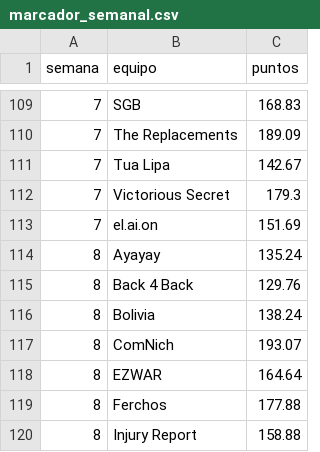
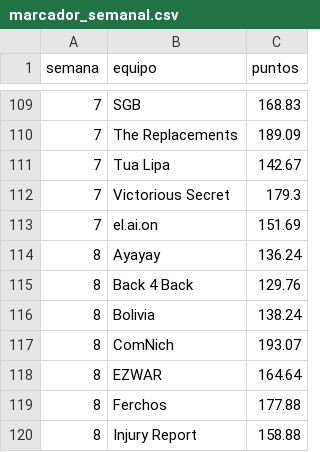
Before and after one commit to andresborrerom/Apuestas-mundial, a CSV file: fantasy-nfl/data/marcador_semanal.csv, drawn as a sheet; only a part is shown, gaps mark what is left out; the diff covers the shown part only.

```diff
--- a/fantasy-nfl/data/marcador_semanal.csv
+++ b/fantasy-nfl/data/marcador_semanal.csv
@@ -113,3 +113,3 @@ semana,equipo,puntos
 7,el.ai.on,151.69
-8,Ayayay,135.24
+8,Ayayay,136.24
 8,Back 4 Back,129.76
```
Also changed, not shown: 16 added rows and 3 edited cells elsewhere in this file, fantasy-nfl/data/auditoria_semanal.csv, 2 other files.
